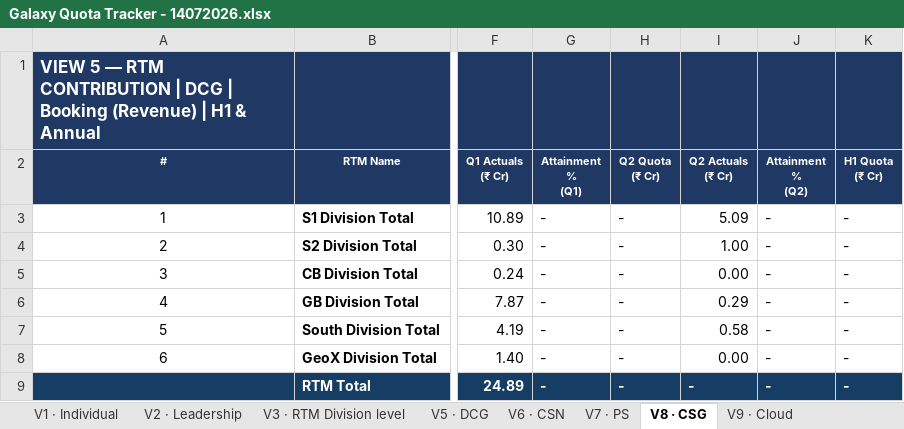
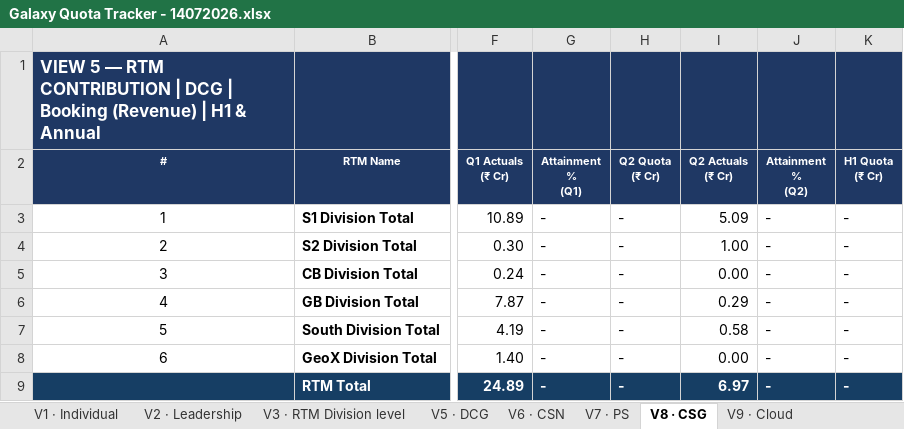
Before and after one commit to vishwajeet-dev04/test-galaxy-db, an Excel workbook: files/Galaxy Quota Tracker - 14072026.xlsx, sheet V8 · CSG, drawn as a sheet; only a part is shown, gaps mark what is left out; values as stored, in another font and other column widths than the file's, no borders; 1 other sheet too large or unreadable and not compared; the diff names each change by its address in the sheet, - before the commit and + after, or states it on an @@ line.

```diff
--- a/files/Galaxy Quota Tracker - 14072026.xlsx (sheet V8 · CSG)
+++ b/files/Galaxy Quota Tracker - 14072026.xlsx (sheet V8 · CSG)
-I9 (Q2 Actuals (₹ Cr)): -
+I9 (Q2 Actuals (₹ Cr)): 6.97
```
Also changed, not shown: sheet V3 · RTM Division level, sheet V9 · Cloud, formulas that keep their value, 3 other files.
